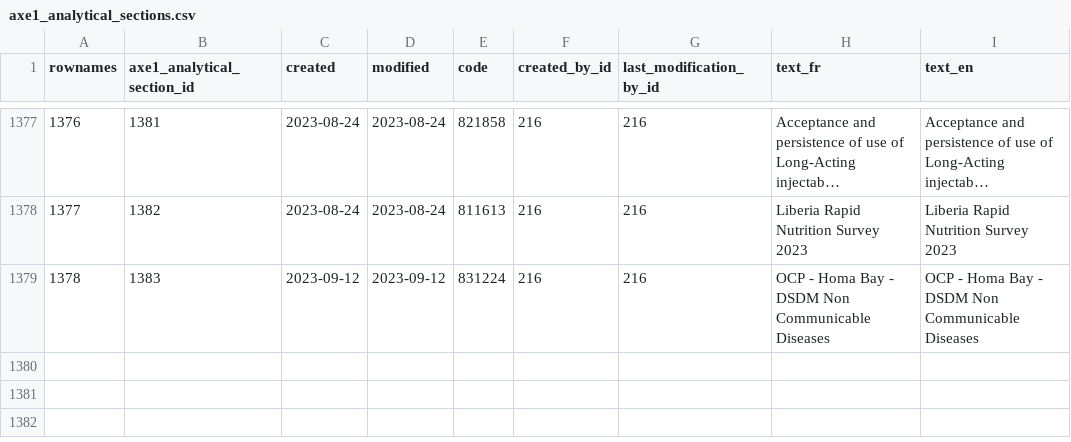
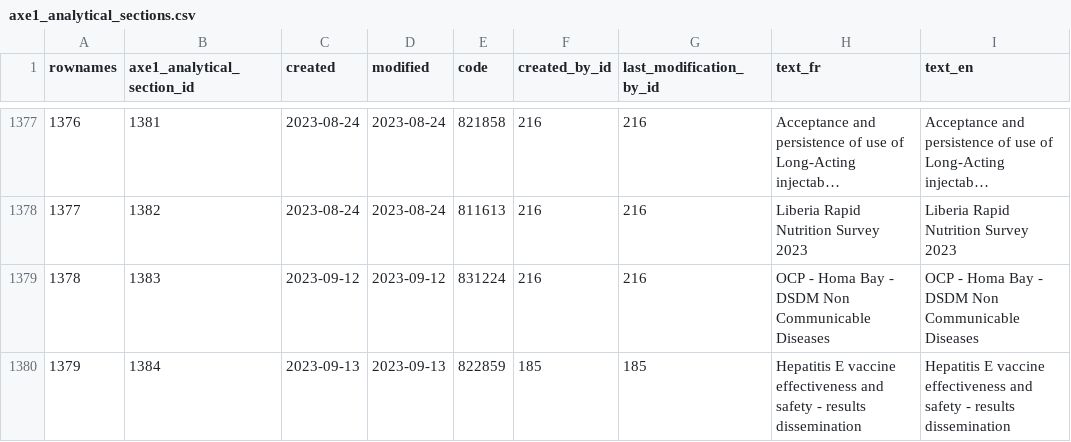
Before and after one commit to s-balandine/typology-dump, a CSV file: data/axe1_analytical_sections.csv, drawn as a sheet; only a part is shown, gaps mark what is left out; long unchanged cells end in …; the diff names each change by its address in the sheet, - before the commit and + after, or states it on an @@ line.

```diff
--- a/data/axe1_analytical_sections.csv
+++ b/data/axe1_analytical_sections.csv
+row 1380: 1379 | 1384 | 2023-09-13 | 2023-09-13 | 822859 | 185 | 185 | Hepatitis E vaccine effectiveness and safety - results dissemination | Hepatitis E vaccine effectiveness and safety - results dissemination
```
Also changed, not shown: data/axe1_analytical_section_permissions.csv, data/d2session_history.csv, 16 other files.
